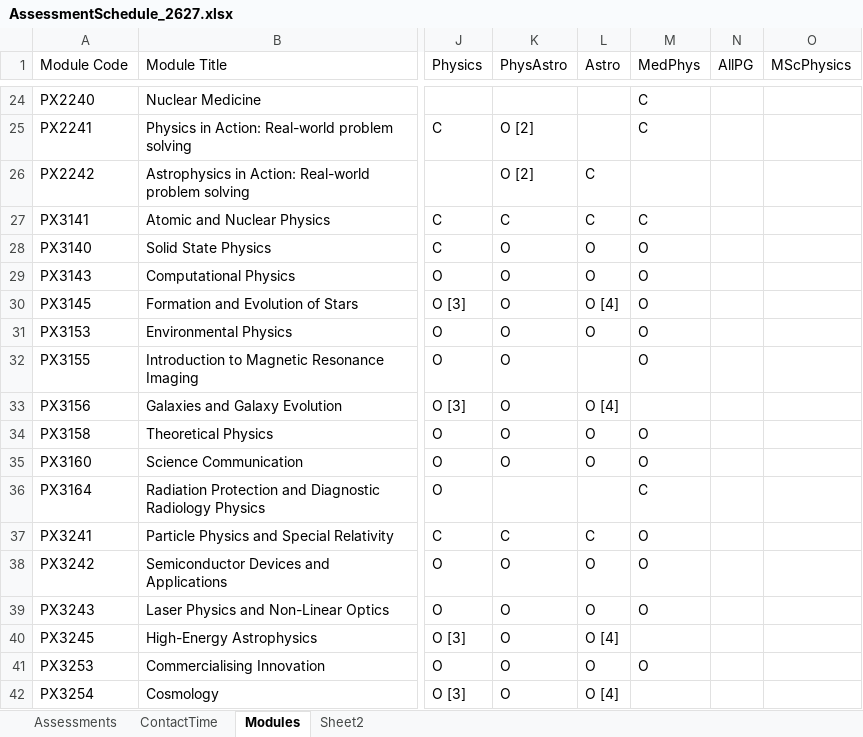
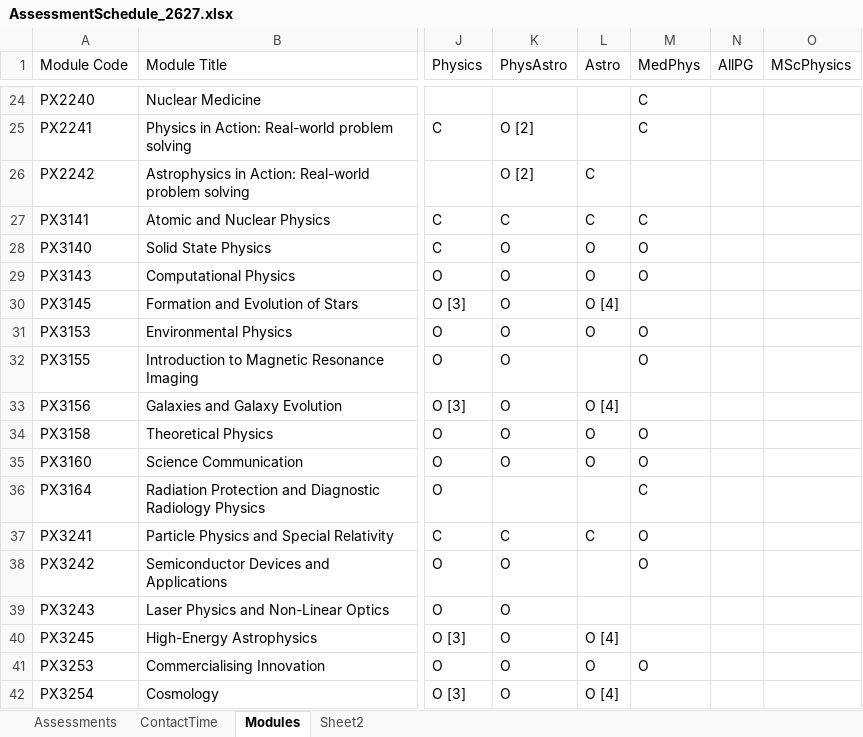
Before and after one commit to chrisnorth/workload-model, an Excel workbook: AssessmentSchedule_2627.xlsx, sheet Modules, drawn as a sheet; only a part is shown, gaps mark what is left out; values as stored, in another font and other column widths than the file's, no borders; conditional formats and table styles not drawn; the diff names each change by its address in the sheet, - before the commit and + after, or states it on an @@ line.

Commit message:
updated optional choices

```diff
--- a/AssessmentSchedule_2627.xlsx (sheet Modules)
+++ b/AssessmentSchedule_2627.xlsx (sheet Modules)
-M30 (MedPhys): O
+M30 (MedPhys): (empty)
-L38:L39 (Astro): O
+L38:L39 (Astro): (empty)
-M39 (MedPhys): O
+M39 (MedPhys): (empty)
```
